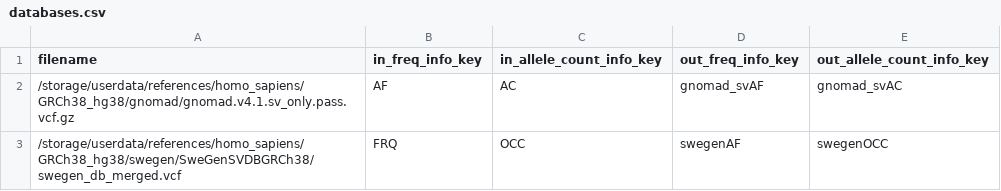
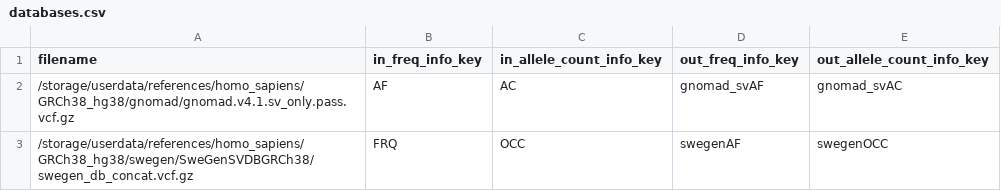
Before and after one commit to gmc-norr/config-files, a CSV file: nextflow/nf-core/assets/raredisease/svdb/databases.csv, drawn as a sheet.

Commit message:
Switch to concatenated SweGen VCF

```diff
--- a/nextflow/nf-core/assets/raredisease/svdb/databases.csv
+++ b/nextflow/nf-core/assets/raredisease/svdb/databases.csv
@@ -2,2 +2,2 @@ filename,in_freq_info_key,in_allele_count_info_key,out_freq_info_key,out_allele_
 /storage/userdata/references/homo_sapiens/GRCh38_hg38/gnomad/gnomad.v4.1.sv_only.pass.vcf.gz,AF,AC,gnomad_svAF,gnomad_svAC
-/storage/userdata/references/homo_sapiens/GRCh38_hg38/swegen/SweGenSVDBGRCh38/swegen_db_merged.vcf,FRQ,OCC,swegenAF,swegenOCC
+/storage/userdata/references/homo_sapiens/GRCh38_hg38/swegen/SweGenSVDBGRCh38/swegen_db_concat.vcf.gz,FRQ,OCC,swegenAF,swegenOCC
```
